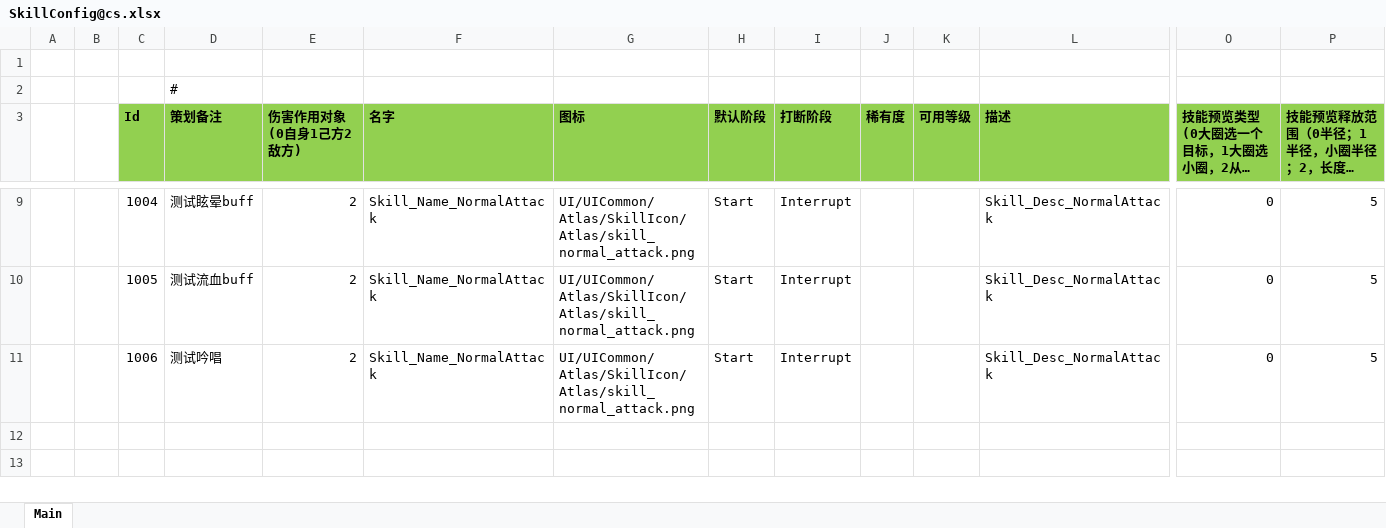
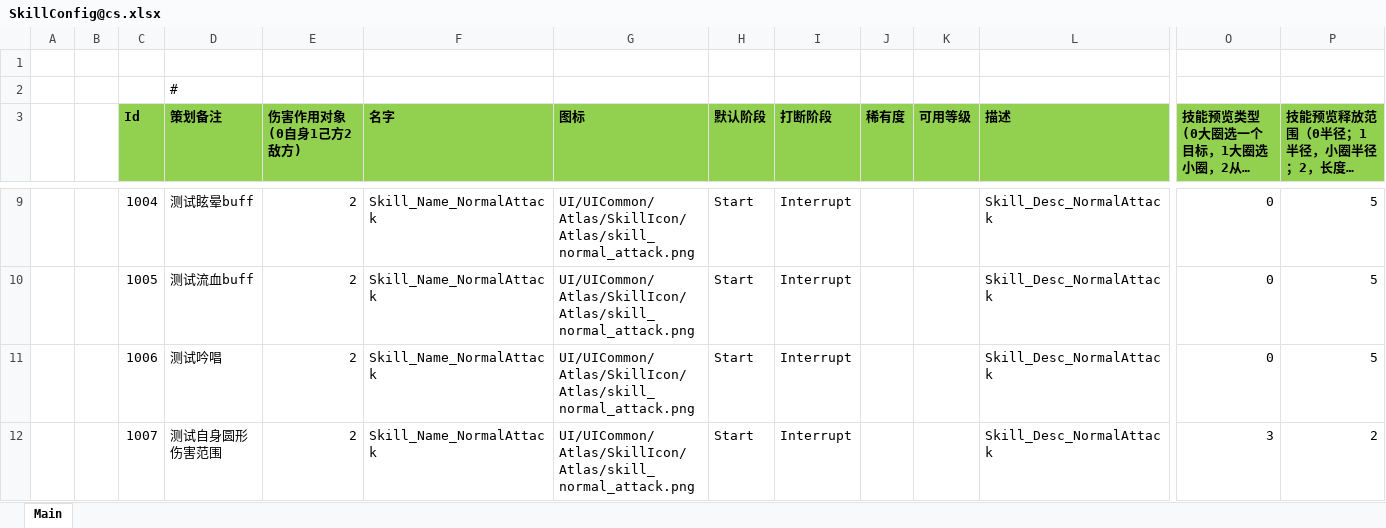
Before and after one commit to 526077247/ETPro, an Excel workbook: Excel/SkillConfig@cs.xlsx, sheet Main, drawn as a sheet; only a part is shown, gaps mark what is left out; long unchanged cells end in …; values as stored, in another font and other column widths than the file's, no borders; rows hold the shown columns only; the diff names each change by its address in the sheet, - before the commit and + after, or states it on an @@ line.

```diff
--- a/Excel/SkillConfig@cs.xlsx (sheet Main)
+++ b/Excel/SkillConfig@cs.xlsx (sheet Main)
+row 12:  |  | 1007 | 测试自身圆形伤害范围 | 2 | Skill_Name_NormalAttack | UI/UICommon/Atlas/SkillIcon/Atlas/skill_normal_attack.png | Start | Interrupt |  |  | Skill_Desc_NormalAttack | 3 | 2
```
Also changed, not shown: Excel/SkillStepConfig@cs.xlsx, 14 other files.
